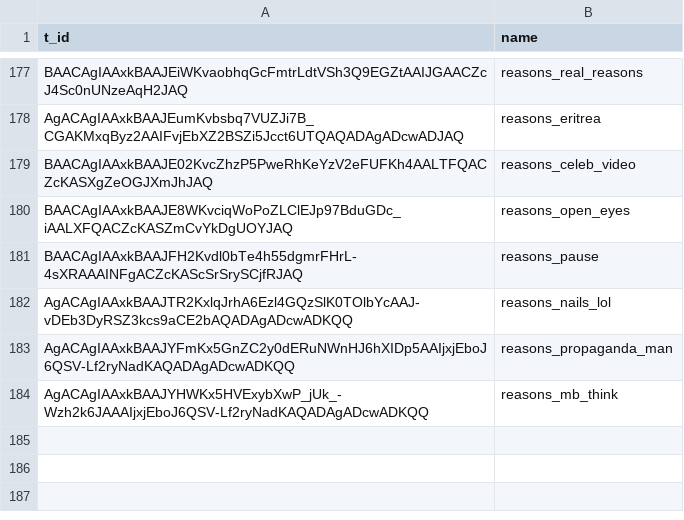
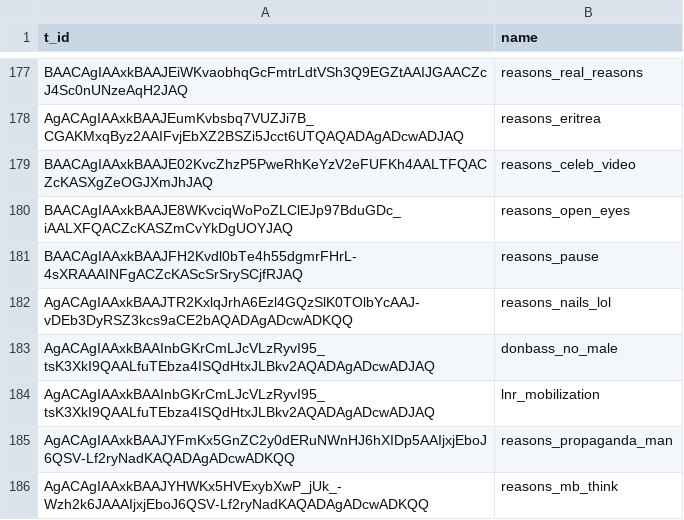
Before and after one commit to AntipropPrject/antipropagandabot, a CSV file: resources/assets.csv, drawn as a sheet; only a part is shown, gaps mark what is left out.

```diff
--- a/resources/assets.csv
+++ b/resources/assets.csv
@@ -182,2 +182,4 @@ BAACAgIAAxkBAAJFH2Kvdl0bTe4h55dgmrFHrL-4sXRAAAINFgACZcKAScSrSrySCjfRJAQ,reasons_
 AgACAgIAAxkBAAJTR2KxlqJrhA6Ezl4GQzSlK0TOlbYcAAJ-vDEb3DyRSZ3kcs9aCE2bAQADAgADcwADKQQ,reasons_nails_lol
+AgACAgIAAxkBAAInbGKrCmLJcVLzRyvI95_tsK3XkI9QAALfuTEbza4ISQdHtxJLBkv2AQADAgADcwADJAQ,donbass_no_male
+AgACAgIAAxkBAAInbGKrCmLJcVLzRyvI95_tsK3XkI9QAALfuTEbza4ISQdHtxJLBkv2AQADAgADcwADJAQ,lnr_mobilization
 AgACAgIAAxkBAAJYFmKx5GnZC2y0dERuNWnHJ6hXIDp5AAIjxjEboJ6QSV-Lf2ryNadKAQADAgADcwADKQQ,reasons_propaganda_man
```
Also changed, not shown: resources/mistakeOrLie.csv, resources/texts.csv, 1 other file.
